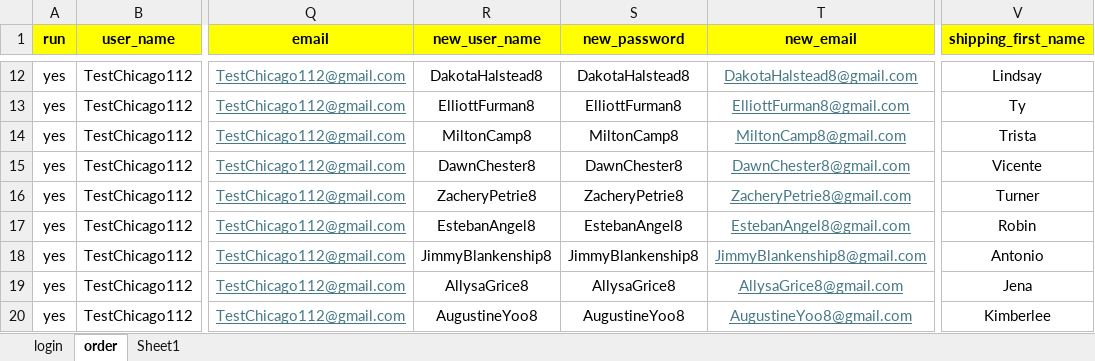
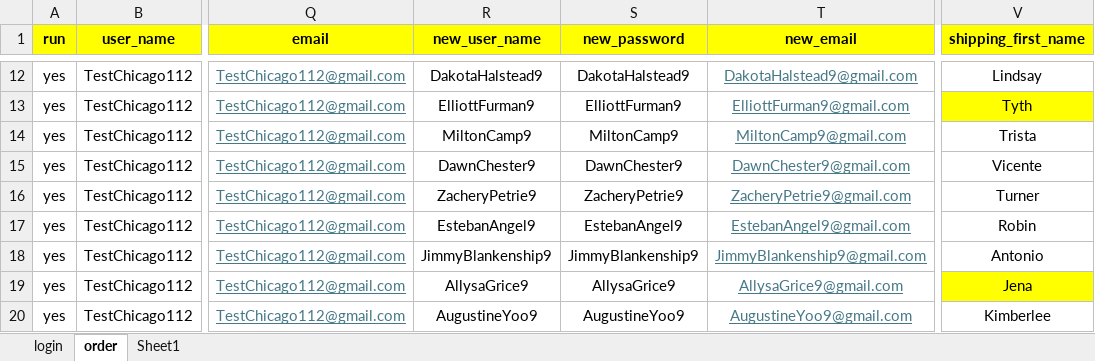
Before and after one commit to DmitriyV7/POM6, an Excel workbook: src/main/resources/test_data/Test_Data.xlsx, sheet order, drawn as a sheet; only a part is shown, gaps mark what is left out; values as stored, in another font and other column widths than the file's, no borders; the diff covers the shown part only; the diff names each change by its address in the sheet, - before the commit and + after, or states it on an @@ line.

```diff
--- a/src/main/resources/test_data/Test_Data.xlsx (sheet order)
+++ b/src/main/resources/test_data/Test_Data.xlsx (sheet order)
-R12 (new_user_name): DakotaHalstead8
+R12 (new_user_name): DakotaHalstead9
-S12 (new_password): DakotaHalstead8
+S12 (new_password): DakotaHalstead9
-T12 (new_email): DakotaHalstead8@gmail.com
+T12 (new_email): DakotaHalstead9@gmail.com
-R13 (new_user_name): ElliottFurman8
+R13 (new_user_name): ElliottFurman9
-S13 (new_password): ElliottFurman8
+S13 (new_password): ElliottFurman9
-T13 (new_email): ElliottFurman8@gmail.com
+T13 (new_email): ElliottFurman9@gmail.com
-V13 (shipping_first_name): Ty
+V13 (shipping_first_name): Tyth
-V13 fill: none
+V13 fill: #FFFF00
-R14 (new_user_name): MiltonCamp8
+R14 (new_user_name): MiltonCamp9
-S14 (new_password): MiltonCamp8
+S14 (new_password): MiltonCamp9
-T14 (new_email): MiltonCamp8@gmail.com
+T14 (new_email): MiltonCamp9@gmail.com
-R15 (new_user_name): DawnChester8
+R15 (new_user_name): DawnChester9
-S15 (new_password): DawnChester8
+S15 (new_password): DawnChester9
-T15 (new_email): DawnChester8@gmail.com
+T15 (new_email): DawnChester9@gmail.com
-R16 (new_user_name): ZacheryPetrie8
+R16 (new_user_name): ZacheryPetrie9
-S16 (new_password): ZacheryPetrie8
+S16 (new_password): ZacheryPetrie9
-T16 (new_email): ZacheryPetrie8@gmail.com
+T16 (new_email): ZacheryPetrie9@gmail.com
-R17 (new_user_name): EstebanAngel8
+R17 (new_user_name): EstebanAngel9
-S17 (new_password): EstebanAngel8
+S17 (new_password): EstebanAngel9
-T17 (new_email): EstebanAngel8@gmail.com
+T17 (new_email): EstebanAngel9@gmail.com
-R18 (new_user_name): JimmyBlankenship8
+R18 (new_user_name): JimmyBlankenship9
-S18 (new_password): JimmyBlankenship8
+S18 (new_password): JimmyBlankenship9
-T18 (new_email): JimmyBlankenship8@gmail.com
+T18 (new_email): JimmyBlankenship9@gmail.com
-R19 (new_user_name): AllysaGrice8
+R19 (new_user_name): AllysaGrice9
-S19 (new_password): AllysaGrice8
+S19 (new_password): AllysaGrice9
-T19 (new_email): AllysaGrice8@gmail.com
+T19 (new_email): AllysaGrice9@gmail.com
-V19 fill: none
+V19 fill: #FFFF00
-R20 (new_user_name): AugustineYoo8
+R20 (new_user_name): AugustineYoo9
-S20 (new_password): AugustineYoo8
+S20 (new_password): AugustineYoo9
-T20 (new_email): AugustineYoo8@gmail.com
+T20 (new_email): AugustineYoo9@gmail.com
```
Also changed, not shown: 33 edited cells and cell formats elsewhere in this sheet, sheet Sheet1, 1 other file.
